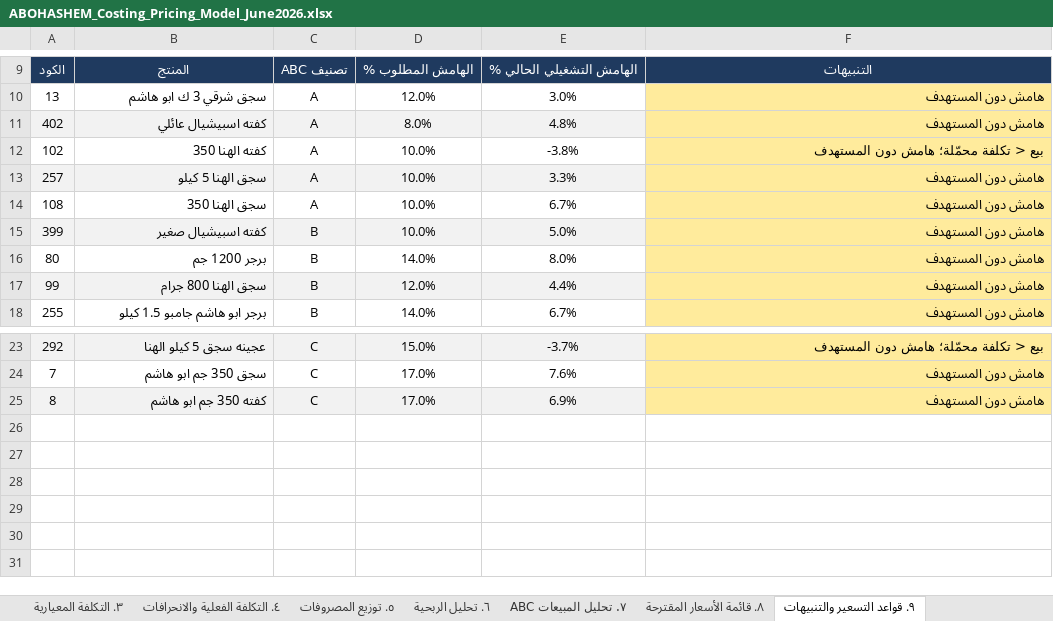
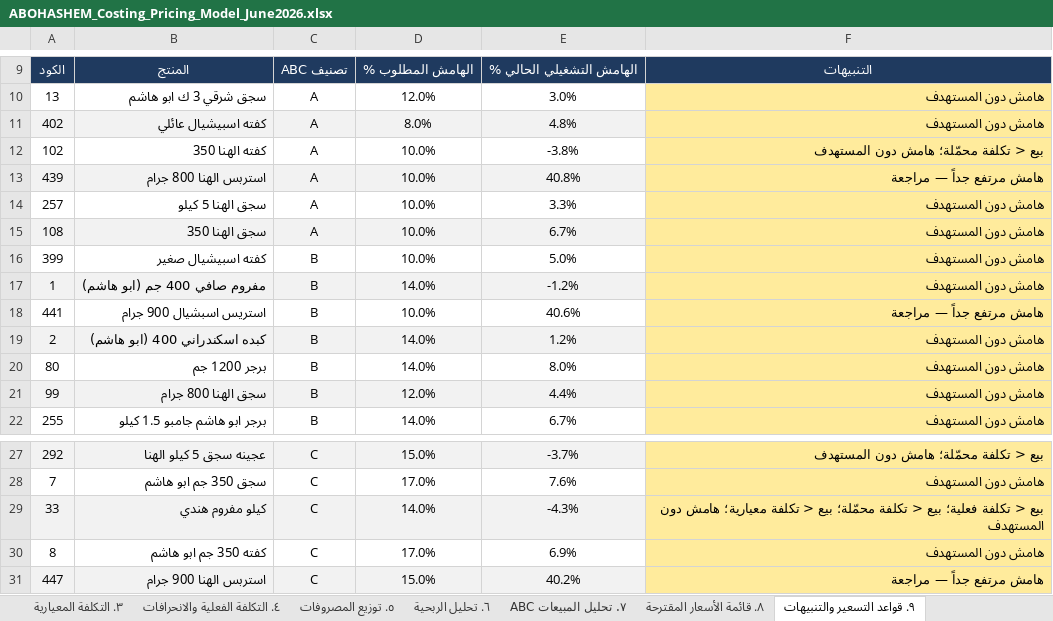
Before and after one commit to Pop1234567889/Abohashem, an Excel workbook: ABOHASHEM_Costing_Pricing_Model_June2026.xlsx, sheet ٩. قواعد التسعير والتنبيهات, drawn as a sheet; only a part is shown, gaps mark what is left out; values as stored, in another font and other column widths than the file's, no borders; addresses are those after the commit; the diff names each change by its address in the sheet, - before the commit and + after, or states it on an @@ line.

```diff
--- a/ABOHASHEM_Costing_Pricing_Model_June2026.xlsx (sheet ٩. قواعد التسعير والتنبيهات)
+++ b/ABOHASHEM_Costing_Pricing_Model_June2026.xlsx (sheet ٩. قواعد التسعير والتنبيهات)
+row 13: 439 | استربس الهنا 800 جرام | A | 10.0% | 40.8% | هامش مرتفع جداً — مراجعة
-A14:E14 fill: #F2F2F2
+A14:E14 fill: none
-A15:E15 fill: none
+A15:E15 fill: #F2F2F2
-A16:E16 fill: #F2F2F2
+A16:E16 fill: none
+row 17: 1 | مفروم صافي 400 جم (ابو هاشم) | B | 14.0% | -1.2% | هامش دون المستهدف
+row 18: 441 | استريس اسبشيال 900 جرام | B | 10.0% | 40.6% | هامش مرتفع جداً — مراجعة
+row 19: 2 | كبده اسكندراني 400 (ابو هاشم) | B | 14.0% | 1.2% | هامش دون المستهدف
+row 29: 33 | كيلو مفروم هندي | C | 14.0% | -4.3% | بيع < تكلفة فعلية؛ بيع < تكلفة محمّلة؛ بيع < تكلفة معيارية؛ هامش دون المستهدف
-A30:E30 fill: #F2F2F2
+A30:E30 fill: none
+row 31: 447 | استربس الهنا 900 جرام | C | 15.0% | 40.2% | هامش مرتفع جداً — مراجعة
```
Also changed, not shown: sheet ٨. قائمة الأسعار المقترحة, sheet ٦. تحليل الربحية, sheet ٣. التكلفة المعيارية, sheet ٤. التكلفة الفعلية والانحرافات, sheet ٥. توزيع المصروفات, sheet ٧. تحليل المبيعات ABC, 2 more sheets, 5 other files.
